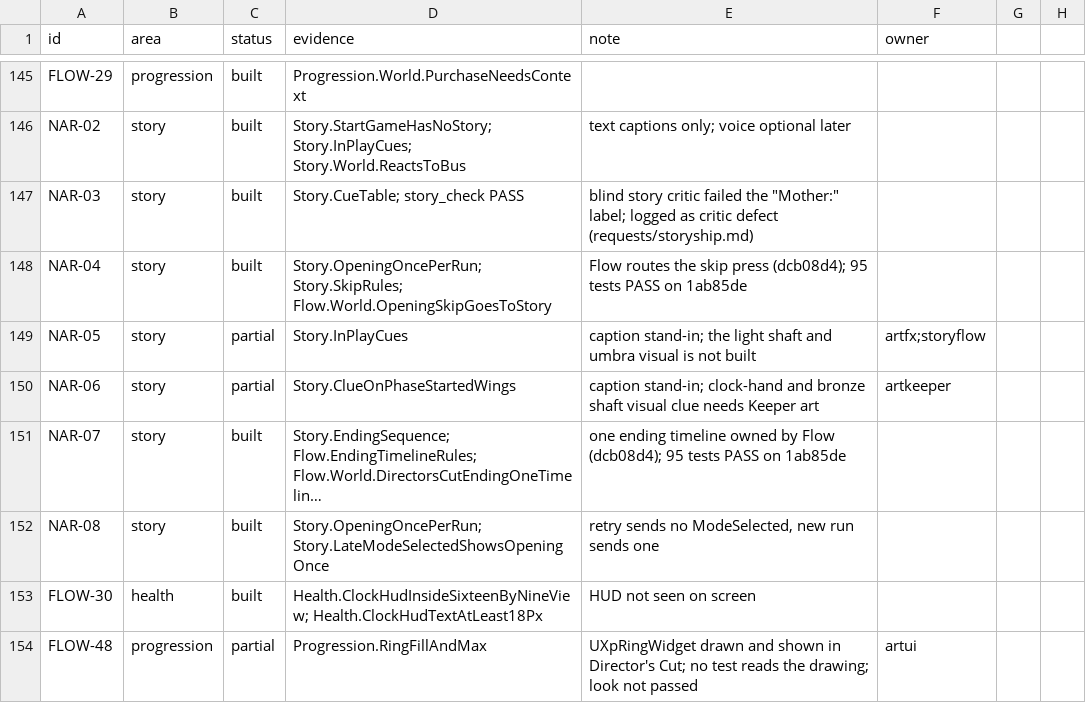
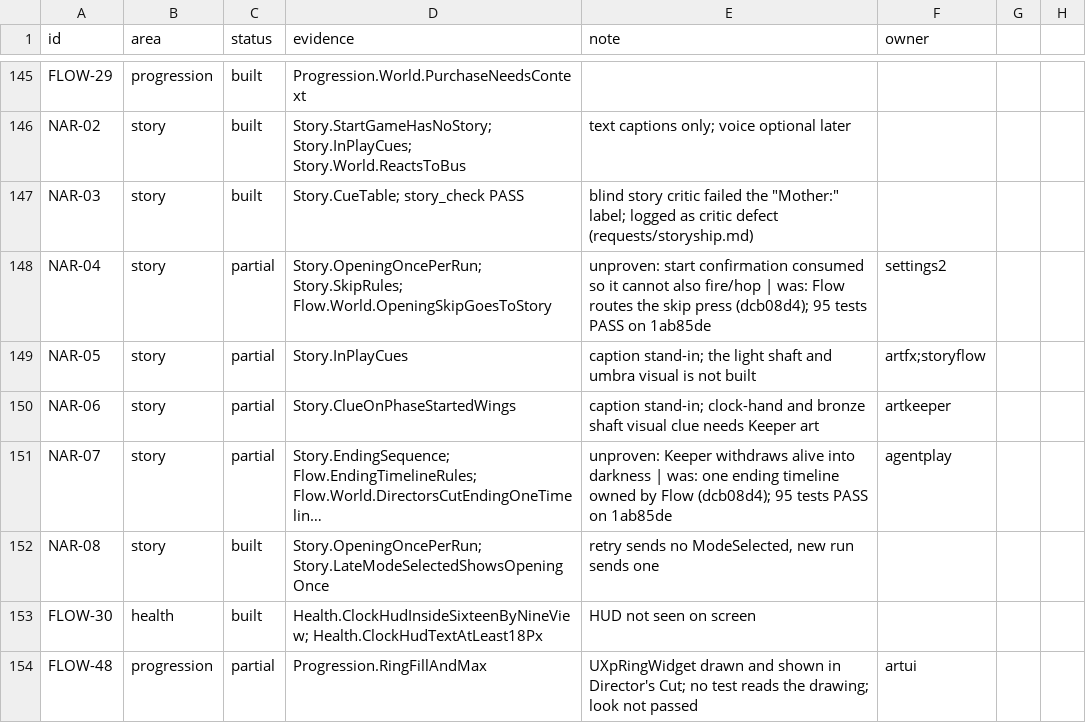
Before and after one commit to joshdrochon/UmbrellaElla, a CSV file: docs/build/rule-status.csv, drawn as a sheet; only a part is shown, gaps mark what is left out; long unchanged cells end in …; the diff covers the shown part only; the diff names each change by its address in the sheet, - before the commit and + after, or states it on an @@ line.

```diff
--- a/docs/build/rule-status.csv
+++ b/docs/build/rule-status.csv
-C148 (status): built
+C148 (status): partial
-E148 (note): Flow routes…
+E148 (note): unproven: start confirmation consumed so it cannot also fire/hop | was: Flow routes…
-F148 (owner): (empty)
+F148 (owner): settings2
-C151 (status): built
+C151 (status): partial
-E151 (note): one ending…
+E151 (note): unproven: Keeper withdraws alive into darkness | was: one ending…
-F151 (owner): (empty)
+F151 (owner): agentplay
```
Also changed, not shown: 30 edited cells elsewhere in this file, 2 other files.
